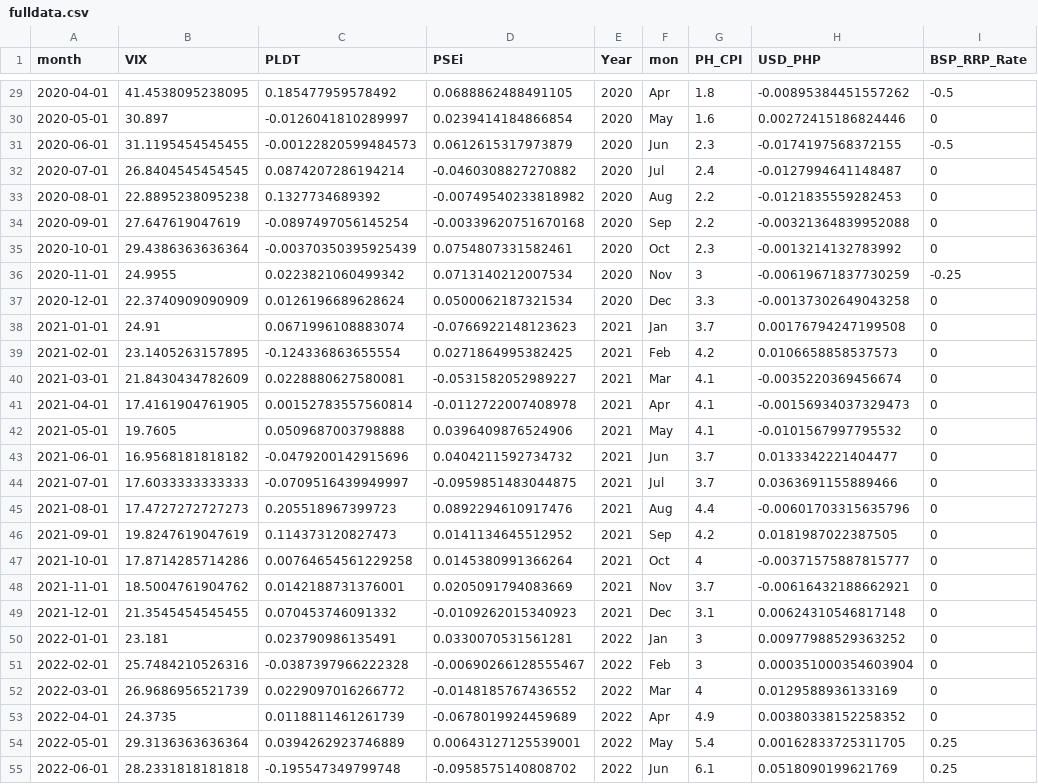
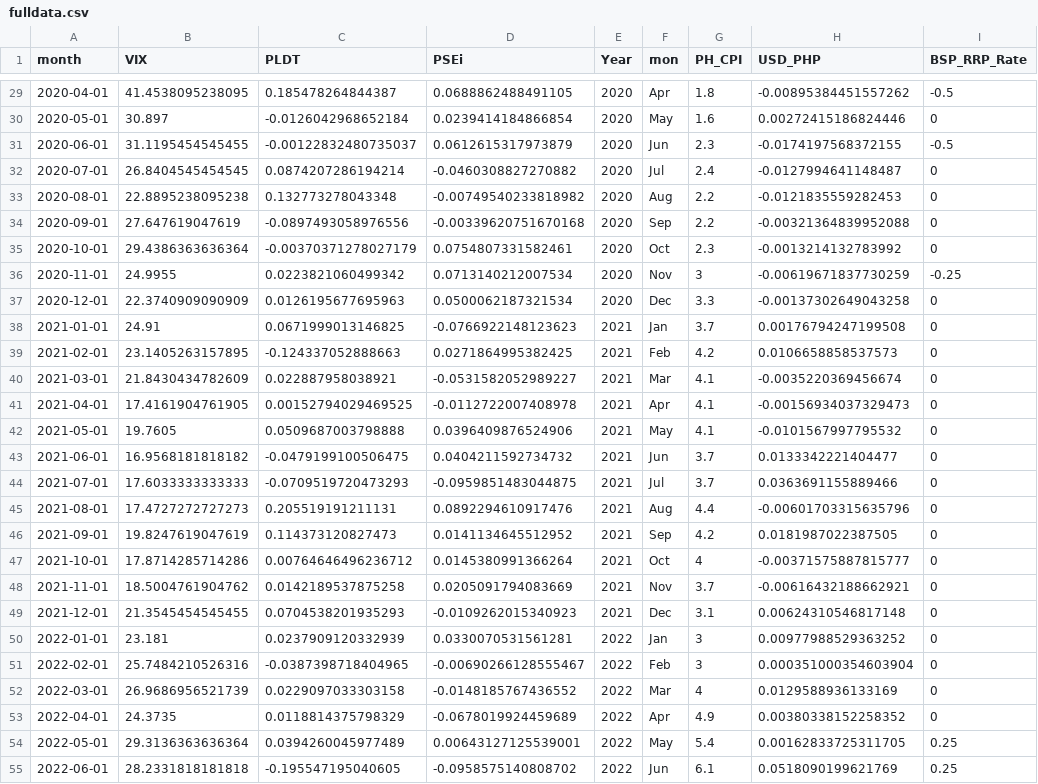
Before and after one commit to chua-e/FINARTS-CASE-1, a CSV file: data/fulldata.csv, drawn as a sheet; only a part is shown, gaps mark what is left out; the diff covers the shown part only; the diff names each change by its address in the sheet, - before the commit and + after, or states it on an @@ line.

```diff
--- a/data/fulldata.csv
+++ b/data/fulldata.csv
-C29 (PLDT): 0.185477959578492
+C29 (PLDT): 0.185478264844387
-C30 (PLDT): -0.0126041810289997
+C30 (PLDT): -0.0126042968652184
-C31 (PLDT): -0.00122820599484573
+C31 (PLDT): -0.00122832480735037
-C33 (PLDT): 0.1327734689392
+C33 (PLDT): 0.132773278043348
-C34 (PLDT): -0.0897497056145254
+C34 (PLDT): -0.0897493058976556
-C35 (PLDT): -0.00370350395925439
+C35 (PLDT): -0.00370371278027179
-C37 (PLDT): 0.0126196689628624
+C37 (PLDT): 0.0126195677695963
-C38 (PLDT): 0.0671996108883074
+C38 (PLDT): 0.0671999013146825
-C39 (PLDT): -0.124336863655554
+C39 (PLDT): -0.124337052888663
-C40 (PLDT): 0.0228880627580081
+C40 (PLDT): 0.022887958038921
-C41 (PLDT): 0.00152783557560814
+C41 (PLDT): 0.00152794029469525
-C43 (PLDT): -0.0479200142915696
+C43 (PLDT): -0.0479199100506475
-C44 (PLDT): -0.0709516439949997
+C44 (PLDT): -0.0709519720473293
-C45 (PLDT): 0.205518967399723
+C45 (PLDT): 0.205519191211131
-C47 (PLDT): 0.00764654561229258
+C47 (PLDT): 0.00764646496236712
-C48 (PLDT): 0.0142188731376001
+C48 (PLDT): 0.0142189537875258
-C49 (PLDT): 0.070453746091332
+C49 (PLDT): 0.0704538201935293
-C50 (PLDT): 0.023790986135491
+C50 (PLDT): 0.0237909120332939
-C51 (PLDT): -0.0387397966222328
+C51 (PLDT): -0.0387398718404965
-C52 (PLDT): 0.0229097016266772
+C52 (PLDT): 0.0229097033303158
-C53 (PLDT): 0.0118811461261739
+C53 (PLDT): 0.0118814375798329
-C54 (PLDT): 0.0394262923746889
+C54 (PLDT): 0.0394260045977489
-C55 (PLDT): -0.195547349799748
+C55 (PLDT): -0.195547195040605
```
Also changed, not shown: 51 edited cells elsewhere in this file, 2 other files.
